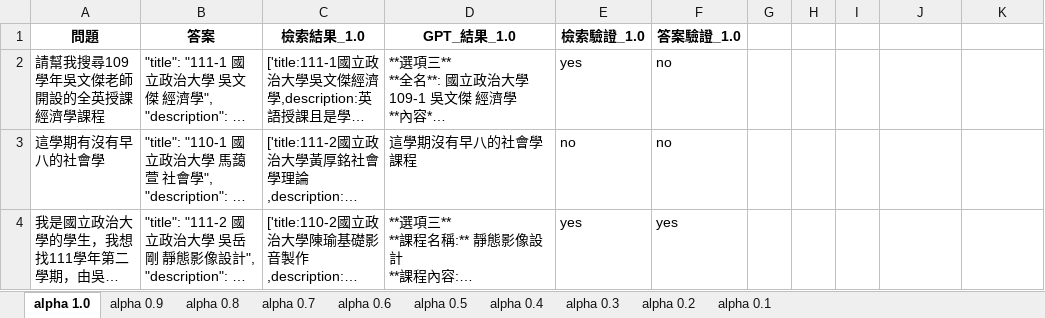
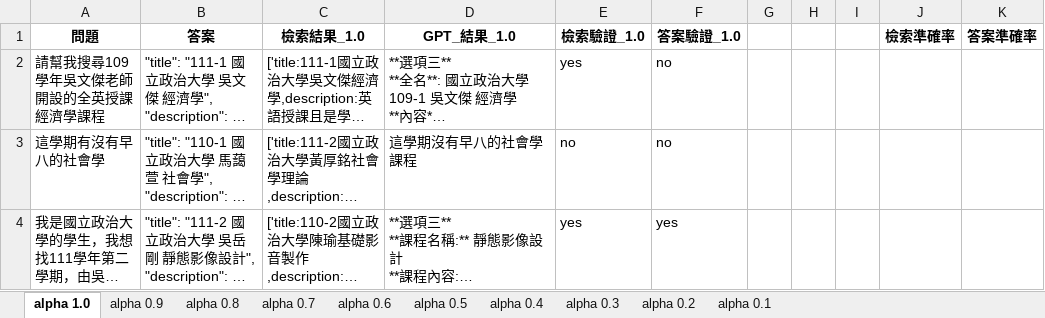
Before and after one commit to JustinHsu1019/RAG_Search_Weights, an Excel workbook: data/【測試結果】_60題.xlsx, sheet alpha 1.0, drawn as a sheet; only a part is shown; long unchanged cells end in …; values as stored, in another font and other column widths than the file's, no borders; the diff names each change by its address in the sheet, - before the commit and + after, or states it on an @@ line.

```diff
--- a/data/【測試結果】_60題.xlsx (sheet alpha 1.0)
+++ b/data/【測試結果】_60題.xlsx (sheet alpha 1.0)
-J1: (empty)
+J1: 檢索準確率
-K1: (empty)
+K1: 答案準確率
```
Also changed, not shown: sheet alpha 0.9, sheet alpha 0.8, sheet alpha 0.7, sheet alpha 0.6, sheet alpha 0.5, sheet alpha 0.4, 3 more sheets, 9 other files.
